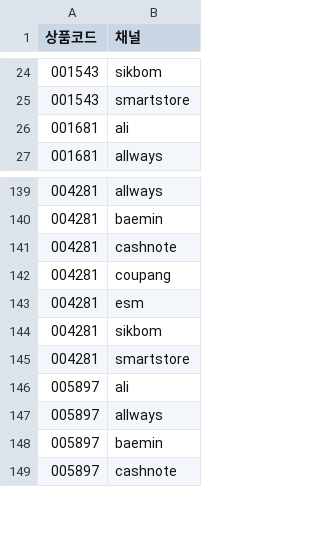
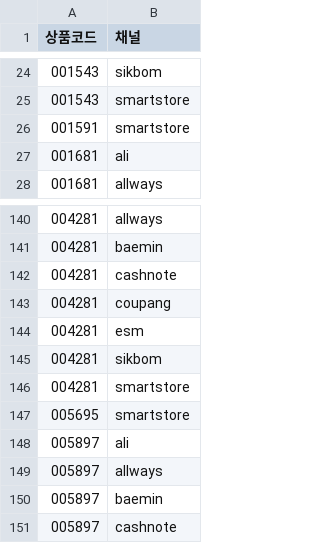
Before and after one commit to OURPROJECTDAO/work-automation-app, a CSV file: reference/upload_skip.csv, drawn as a sheet; only a part is shown, gaps mark what is left out; the diff names each change by its address in the sheet, - before the commit and + after, or states it on an @@ line.

Commit message:
upload-monitor: 업로드제외 등록 2쌍

```diff
--- a/reference/upload_skip.csv
+++ b/reference/upload_skip.csv
+row 26: 001591 | smartstore
+row 147: 005695 | smartstore
```
